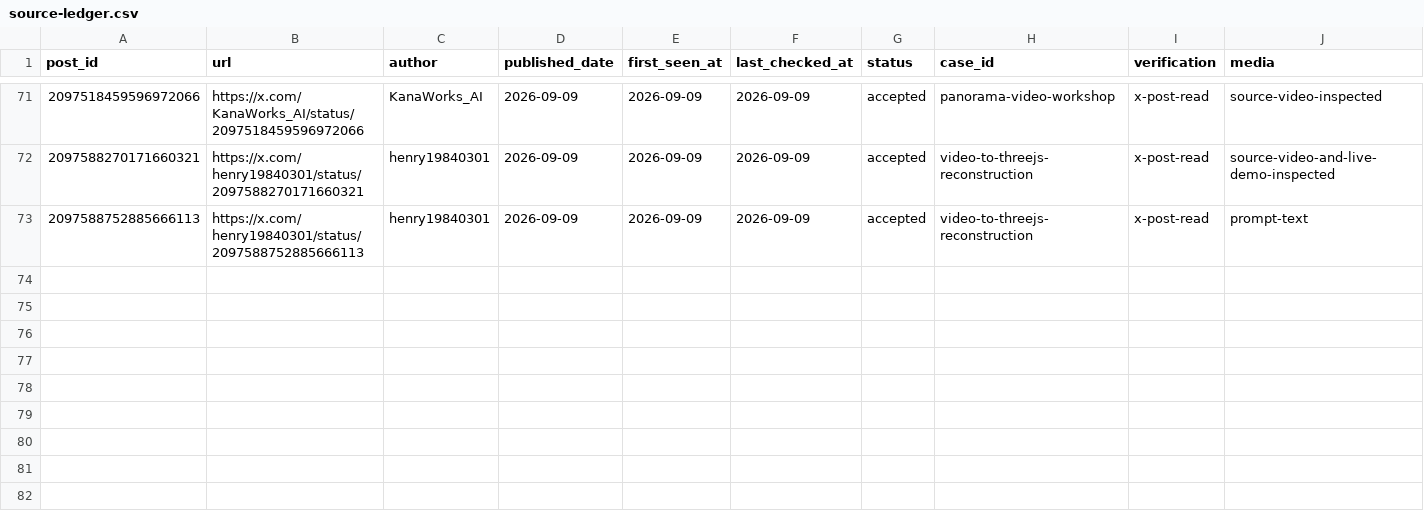
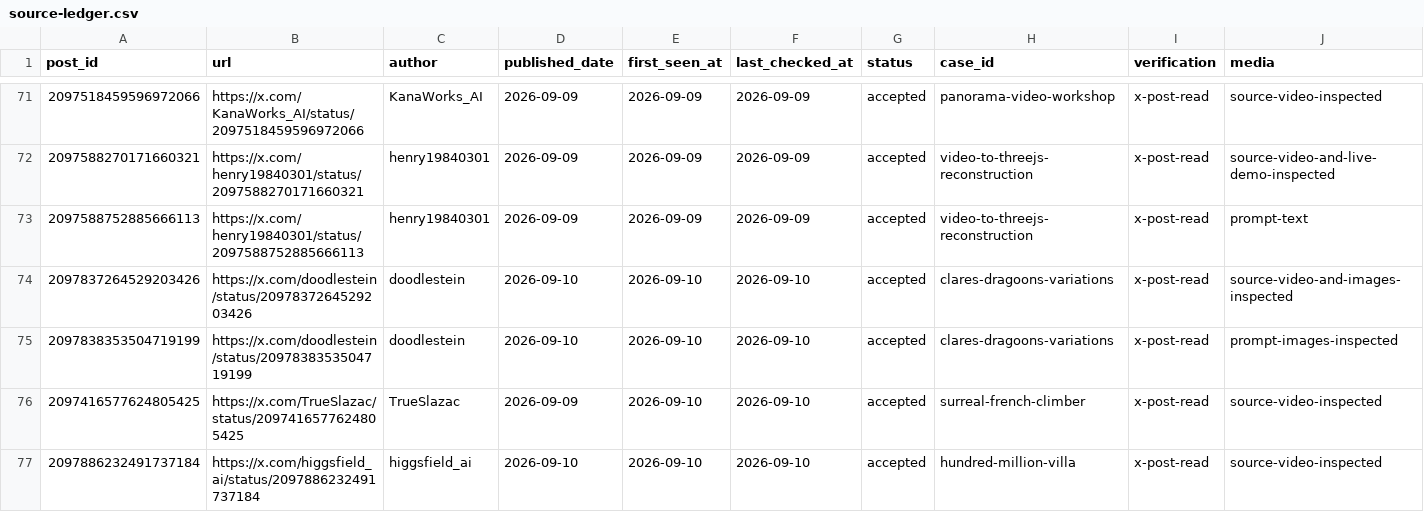
Before and after one commit to zlxxlz1026/awesome-gpt-6-astra-casebook, a CSV file: data/source-ledger.csv, drawn as a sheet; only a part is shown, gaps mark what is left out; rows hold the shown columns only; the diff names each change by its address in the sheet, - before the commit and + after, or states it on an @@ line.

```diff
--- a/data/source-ledger.csv
+++ b/data/source-ledger.csv
+row 74: 2097837264529203426 | https://x.com/doodlestein/status/2097837264529203426 | doodlestein | 2026-09-10 | 2026-09-10 | 2026-09-10 | accepted | clares-dragoons-variations | x-post-read | source-video-and-images-inspected
+row 75: 2097838353504719199 | https://x.com/doodlestein/status/2097838353504719199 | doodlestein | 2026-09-10 | 2026-09-10 | 2026-09-10 | accepted | clares-dragoons-variations | x-post-read | prompt-images-inspected
+row 76: 2097416577624805425 | https://x.com/TrueSlazac/status/2097416577624805425 | TrueSlazac | 2026-09-09 | 2026-09-10 | 2026-09-10 | accepted | surreal-french-climber | x-post-read | source-video-inspected
+row 77: 2097886232491737184 | https://x.com/higgsfield_ai/status/2097886232491737184 | higgsfield_ai | 2026-09-10 | 2026-09-10 | 2026-09-10 | accepted | hundred-million-villa | x-post-read | source-video-inspected
```
Also changed, not shown: 15 other files.
